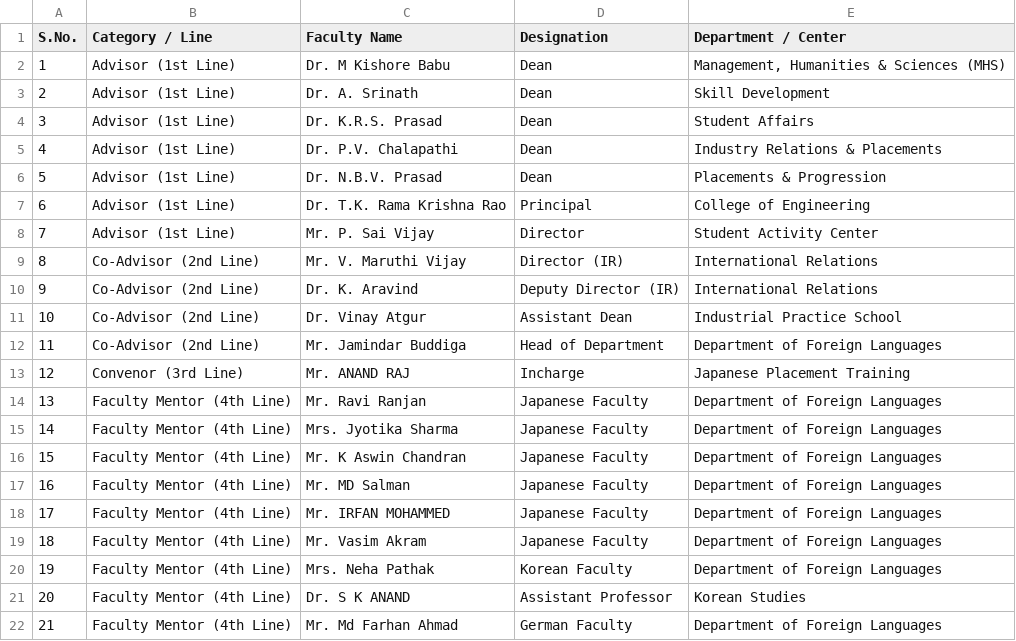
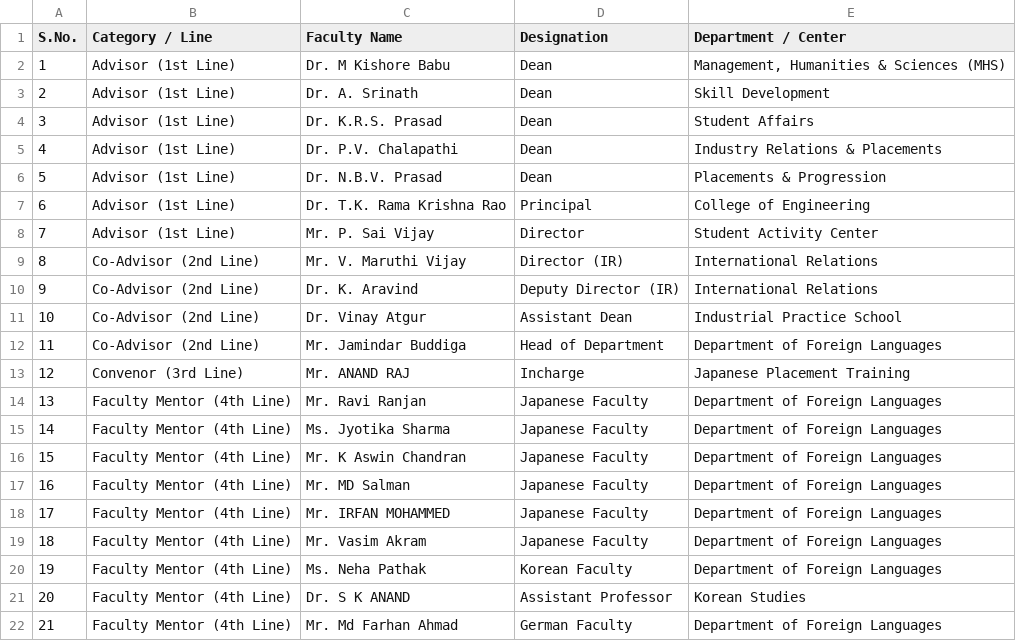
Before and after one commit to Tippu2006/ohayo-japan-2026, a CSV file: public/Special_Thanks_Faculty_List.csv, drawn as a sheet.

```diff
--- a/public/Special_Thanks_Faculty_List.csv
+++ b/public/Special_Thanks_Faculty_List.csv
@@ -14,3 +14,3 @@ S.No.,Category / Line,Faculty Name,Designation,Department / Center
 13,"Faculty Mentor (4th Line)","Mr. Ravi Ranjan","Japanese Faculty","Department of Foreign Languages"
-14,"Faculty Mentor (4th Line)","Mrs. Jyotika Sharma","Japanese Faculty","Department of Foreign Languages"
+14,"Faculty Mentor (4th Line)","Ms. Jyotika Sharma","Japanese Faculty","Department of Foreign Languages"
 15,"Faculty Mentor (4th Line)","Mr. K Aswin Chandran","Japanese Faculty","Department of Foreign Languages"
@@ -19,3 +19,3 @@ S.No.,Category / Line,Faculty Name,Designation,Department / Center
 18,"Faculty Mentor (4th Line)","Mr. Vasim Akram","Japanese Faculty","Department of Foreign Languages"
-19,"Faculty Mentor (4th Line)","Mrs. Neha Pathak","Korean Faculty","Department of Foreign Languages"
+19,"Faculty Mentor (4th Line)","Ms. Neha Pathak","Korean Faculty","Department of Foreign Languages"
 20,"Faculty Mentor (4th Line)","Dr. S K ANAND","Assistant Professor","Korean Studies"
```
Also changed, not shown: 9 other files.
